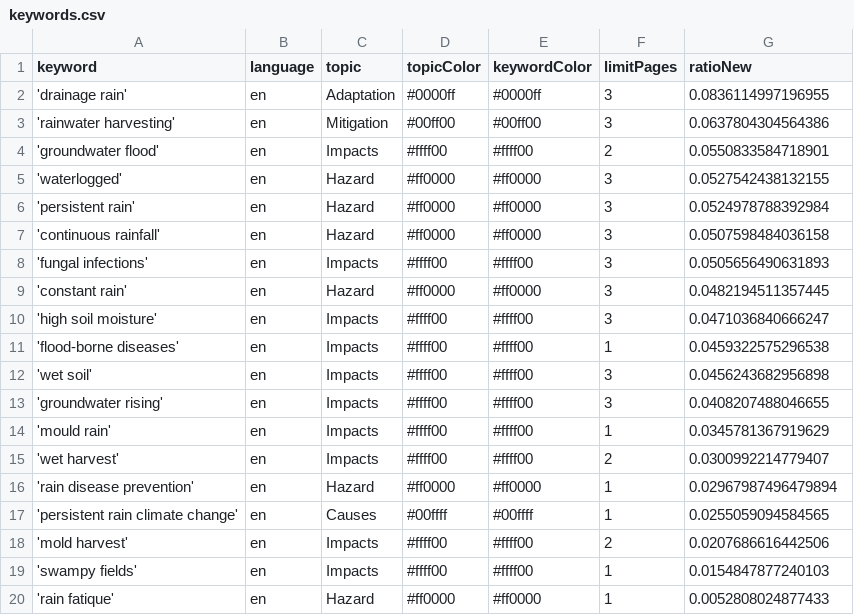
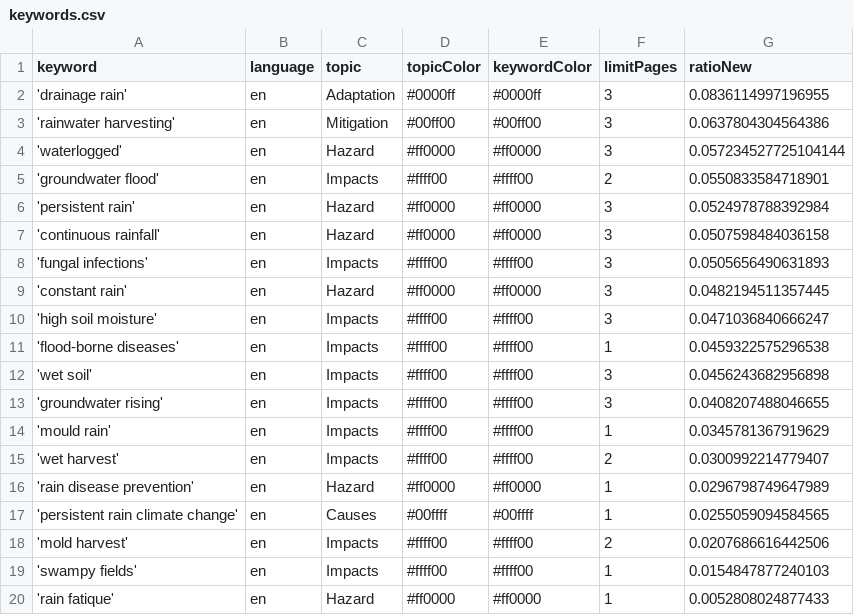
Before and after one commit to hb219-news/wetSpellIsComing, a CSV file: keywords.csv, drawn as a sheet.

```diff
--- a/keywords.csv
+++ b/keywords.csv
@@ -3,4 +3,4 @@ keyword,language,topic,topicColor,keywordColor,limitPages,ratioNew
 'rainwater harvesting',en,Mitigation,#00ff00,#00ff00,3,0.0637804304564386
+'waterlogged',en,Hazard,#ff0000,#ff0000,3,0.057234527725104144
 'groundwater flood',en,Impacts,#ffff00,#ffff00,2,0.0550833584718901
-'waterlogged',en,Hazard,#ff0000,#ff0000,3,0.0527542438132155
 'persistent rain',en,Hazard,#ff0000,#ff0000,3,0.0524978788392984
@@ -15,3 +15,3 @@ keyword,language,topic,topicColor,keywordColor,limitPages,ratioNew
 'wet harvest',en,Impacts,#ffff00,#ffff00,2,0.0300992214779407
-'rain disease prevention',en,Hazard,#ff0000,#ff0000,1,0.02967987496479894
+'rain disease prevention',en,Hazard,#ff0000,#ff0000,1,0.0296798749647989
 'persistent rain climate change',en,Causes,#00ffff,#00ffff,1,0.0255059094584565
```
Also changed, not shown: csv/news_2026_06.csv, 1 other file.
